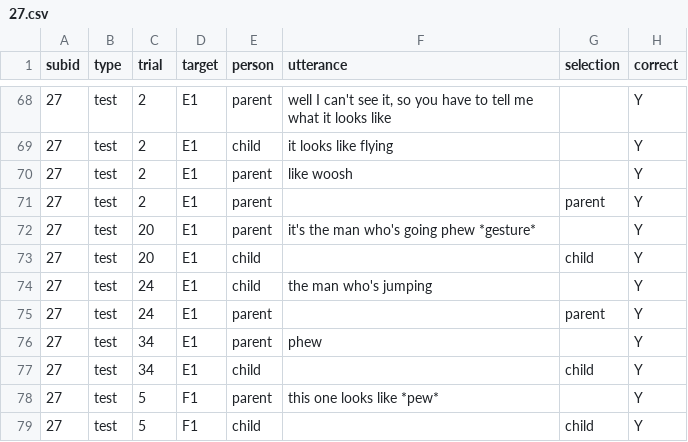
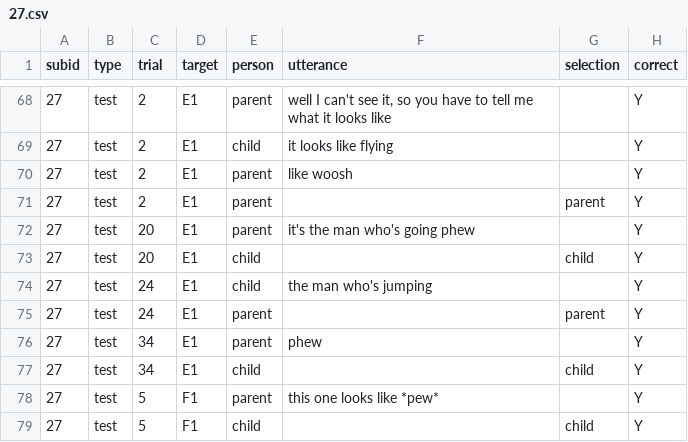
Before and after one commit to ashleychuikay/tangramgame, a CSV file: deidentified/27.csv, drawn as a sheet; only a part is shown, gaps mark what is left out.

Commit message:
Fix error

```diff
--- a/deidentified/27.csv
+++ b/deidentified/27.csv
@@ -71,3 +71,3 @@ subid,type,trial,target,person,utterance,selection,correct
 27,test,2,E1,parent,,parent,Y
-27,test,20,E1,parent,it's the man who's going phew *gesture*,,Y
+27,test,20,E1,parent,it's the man who's going phew,,Y
 27,test,20,E1,child,,child,Y
```
